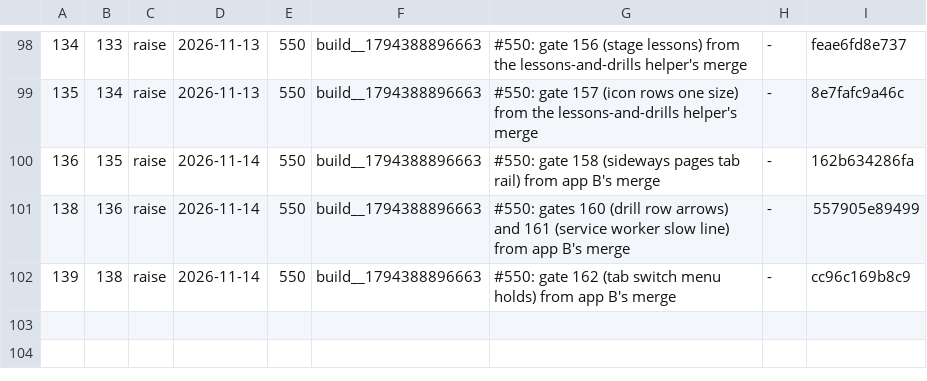
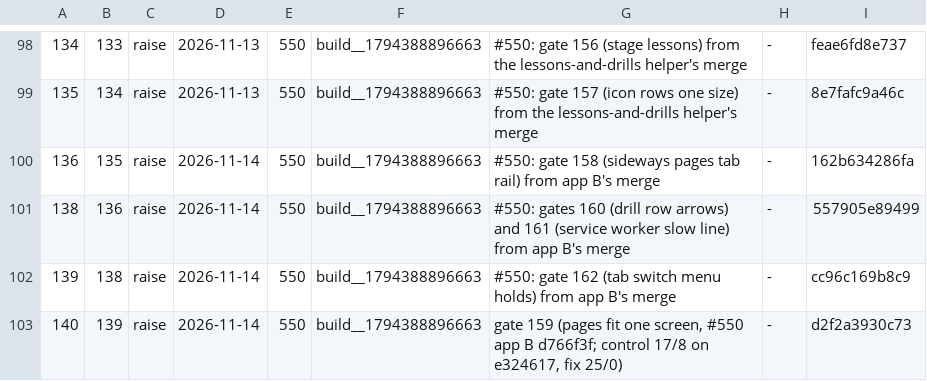
Before and after one commit to LearnToCheckmate/chess-trainer, a TSV file: gates/gate-required-floor.tsv, drawn as a sheet; only a part is shown, gaps mark what is left out; the diff names each change by its address in the sheet, - before the commit and + after, or states it on an @@ line.

```diff
--- a/gates/gate-required-floor.tsv
+++ b/gates/gate-required-floor.tsv
+row 103: 140 | 139 | raise | 2026-11-14 | 550 | build__1794388896663 | gate 159 (pages fit one screen, #550 app B d766f3f; control 17/8 on e324617, fix 25/0) | - | d2f2a3930c73
```
Also changed, not shown: gates/gate-manifest.tsv.
